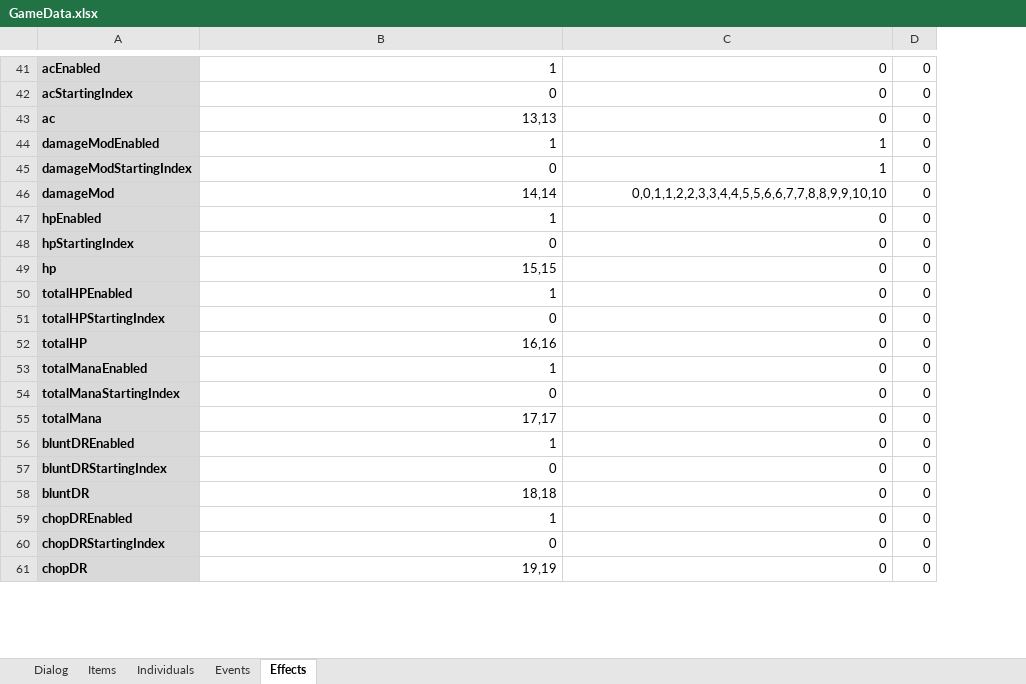
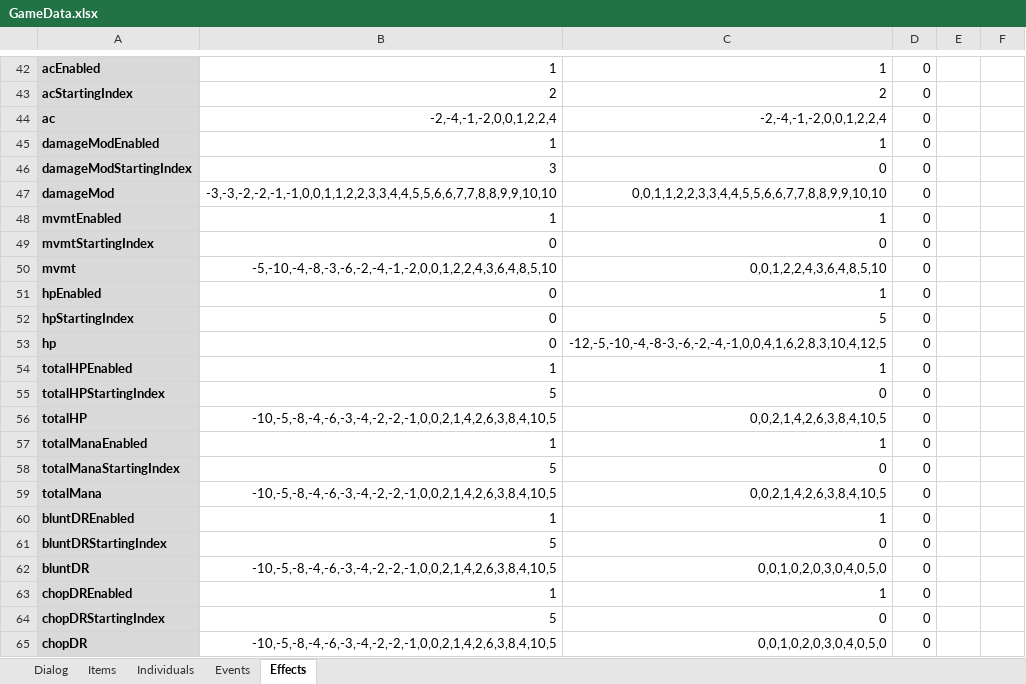
Before and after one commit to schil227/Natural_1, an Excel workbook: GameData.xlsx, sheet Effects, drawn as a sheet; only a part is shown, gaps mark what is left out; values as stored, in another font and other column widths than the file's, no borders; addresses are those after the commit; the diff covers the shown part only; the diff names each change by its address in the sheet, - before the commit and + after, or states it on an @@ line.

Commit message:
So after some soul searching, I've concluded that really, there are only 3 types of effects: permanent, self duration, and target. I've laid down some basic logic for each of the effects, and added a type field to distinguish between them. The basic concept still exists, where the effect will be cloned, however the 'ability' struct is basically obsolete, so I'll eventually rename 'effect' to 'ability'.

```diff
--- a/GameData.xlsx (sheet Effects)
+++ b/GameData.xlsx (sheet Effects)
+column E, empty
+column F, empty
-C42: 0
+C42: 1
-B43: 0
+B43: 2
-C43: 0
+C43: 2
-B44: 13,13
+B44: -2,-4,-1,-2,0,0,1,2,2,4
-C44: 0
+C44: -2,-4,-1,-2,0,0,1,2,2,4
-B46: 0
+B46: 3
-C46: 1
+C46: 0
-B47: 14,14
+B47: -3,-3,-2,-2,-1,-1,0,0,1,1,2,2,3,3,4,4,5,5,6,6,7,7,8,8,9,9,10,10
+row 48: mvmtEnabled | 1 | 1 | 0
+row 49: mvmtStartingIndex | 0 | 0 | 0
+row 50: mvmt | -5,-10,-4,-8,-3,-6,-2,-4,-1,-2,0,0,1,2,2,4,3,6,4,8,5,10 | 0,0,1,2,2,4,3,6,4,8,5,10 | 0
-B51: 1
+B51: 0
-C51: 0
+C51: 1
-C52: 0
+C52: 5
-B53: 15,15
+B53: 0
-C53: 0
+C53: -12,-5,-10,-4,-8-3,-6,-2,-4,-1,0,0,4,1,6,2,8,3,10,4,12,5
-C54: 0
+C54: 1
-B55: 0
+B55: 5
-B56: 16,16
+B56: -10,-5,-8,-4,-6,-3,-4,-2,-2,-1,0,0,2,1,4,2,6,3,8,4,10,5
-C56: 0
+C56: 0,0,2,1,4,2,6,3,8,4,10,5
-C57: 0
+C57: 1
-B58: 0
+B58: 5
-B59: 17,17
+B59: -10,-5,-8,-4,-6,-3,-4,-2,-2,-1,0,0,2,1,4,2,6,3,8,4,10,5
-C59: 0
+C59: 0,0,2,1,4,2,6,3,8,4,10,5
-C60: 0
+C60: 1
-B61: 0
+B61: 5
-B62: 18,18
+B62: -10,-5,-8,-4,-6,-3,-4,-2,-2,-1,0,0,2,1,4,2,6,3,8,4,10,5
-C62: 0
+C62: 0,0,1,0,2,0,3,0,4,0,5,0
-C63: 0
+C63: 1
-B64: 0
+B64: 5
-B65: 19,19
+B65: -10,-5,-8,-4,-6,-3,-4,-2,-2,-1,0,0,2,1,4,2,6,3,8,4,10,5
-C65: 0
+C65: 0,0,1,0,2,0,3,0,4,0,5,0
```
Also changed, not shown: 45 added rows, 1 removed row, 82 edited cells and cell formats elsewhere in this sheet, 4 other files.
